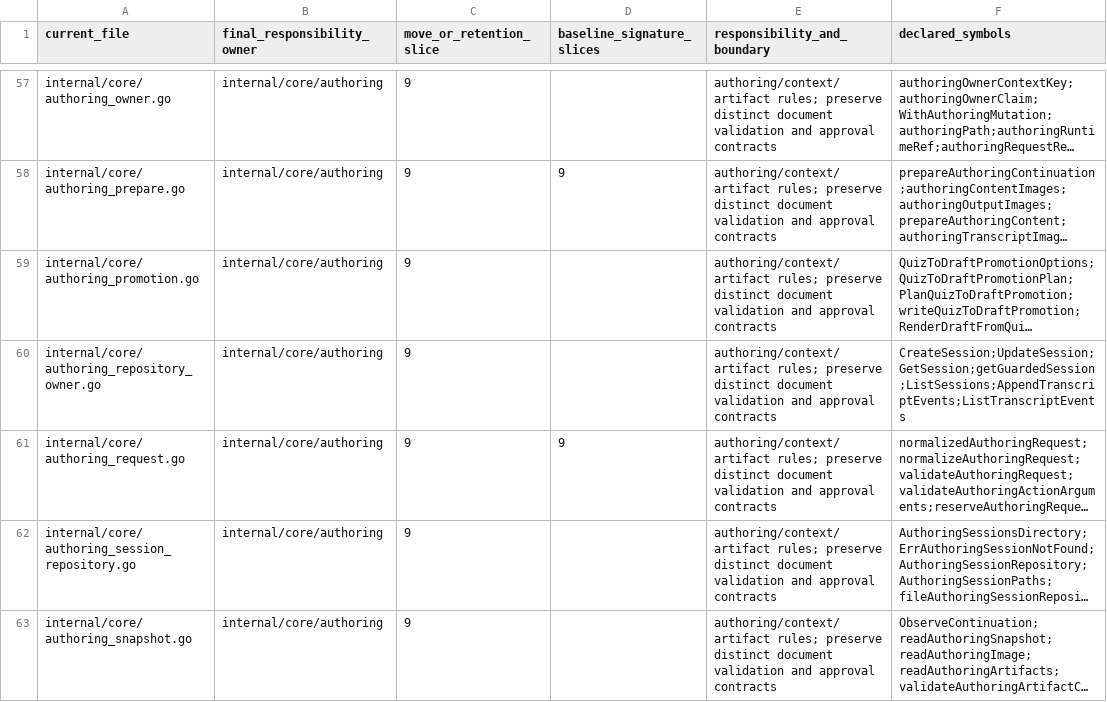
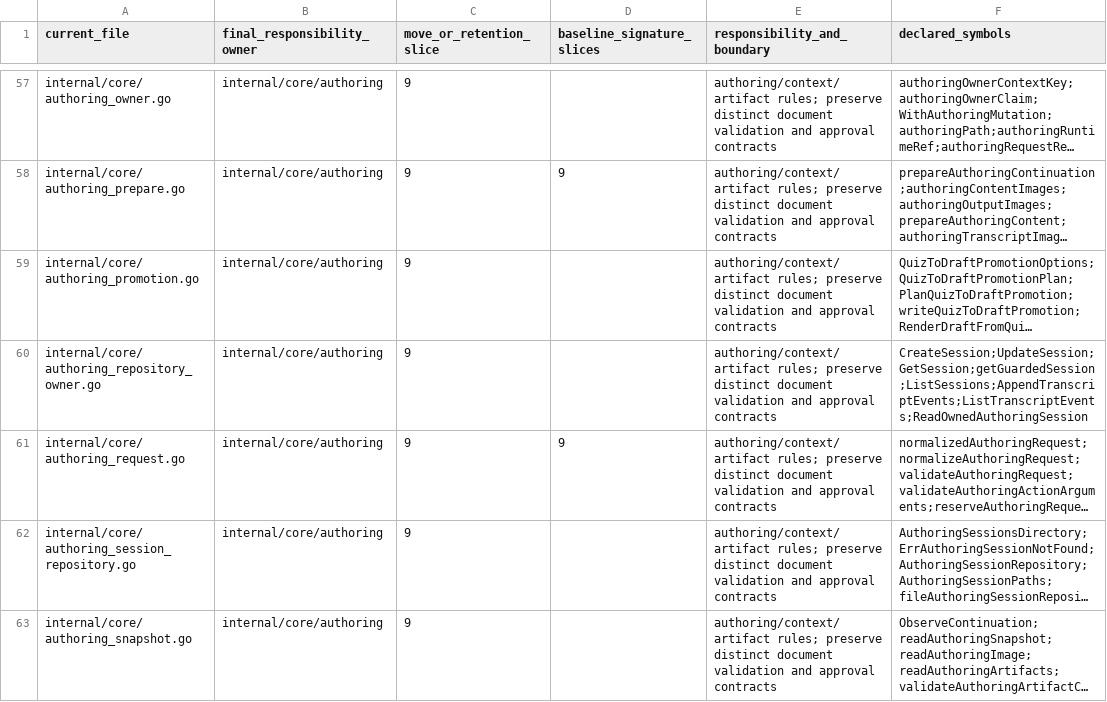
Before and after one commit to adrianpk/chr, a CSV file: ops/default/plan/code-quality-remediation-core-owners.csv, drawn as a sheet; only a part is shown, gaps mark what is left out; long unchanged cells end in …; the diff covers the shown part only; the diff names each change by its address in the sheet, - before the commit and + after, or states it on an @@ line.

```diff
--- a/ops/default/plan/code-quality-remediation-core-owners.csv
+++ b/ops/default/plan/code-quality-remediation-core-owners.csv
-F60 (declared_symbols): CreateSession;UpdateSession;GetSession;getGuardedSession;ListSessions;AppendTranscriptEvents;ListTranscriptEvents
+F60 (declared_symbols): CreateSession;UpdateSession;GetSession;getGuardedSession;ListSessions;AppendTranscriptEvents;ListTranscriptEvents;ReadOwnedAuthoringSession
```
Also changed, not shown: 4 added rows and 13 edited cells elsewhere in this file, ops/default/plan/code-quality-remediation-slice-9-moves.csv, 21 other files.
